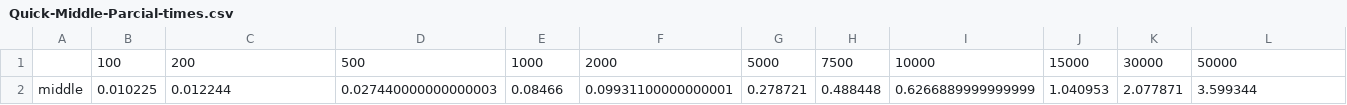
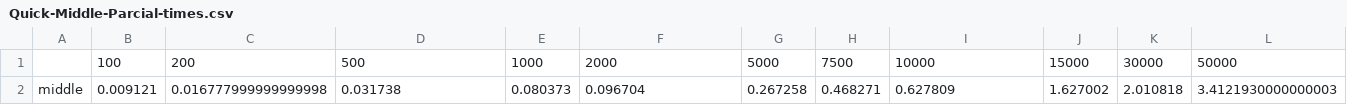
Before and after one commit to djonathanb/ppgcomp-analise-trab, a CSV file: report/Quick-Middle-Parcial-times.csv, drawn as a sheet; only a part is shown; removed rows and columns are numbered as before the commit, all else as after; rows hold the shown columns only; the diff names each change by its address in the sheet, - before the commit and + after, or states it on an @@ line.

```diff
--- a/report/Quick-Middle-Parcial-times.csv
+++ b/report/Quick-Middle-Parcial-times.csv
-row 2: middle | 0.010225 | 0.012244 | 0.027440000000000003 | 0.08466 | 0.09931100000000001 | 0.278721 | 0.488448 | 0.6266889999999999 | 1.040953 | 2.077871 | 3.599344
+row 2: middle | 0.009121 | 0.016777999999999998 | 0.031738 | 0.080373 | 0.096704 | 0.267258 | 0.468271 | 0.627809 | 1.627002 | 2.010818 | 3.4121930000000003
```
Also changed, not shown: report/BST-queryTimes.csv, report/Quick-High-Parcial-times.csv, 22 other files.
